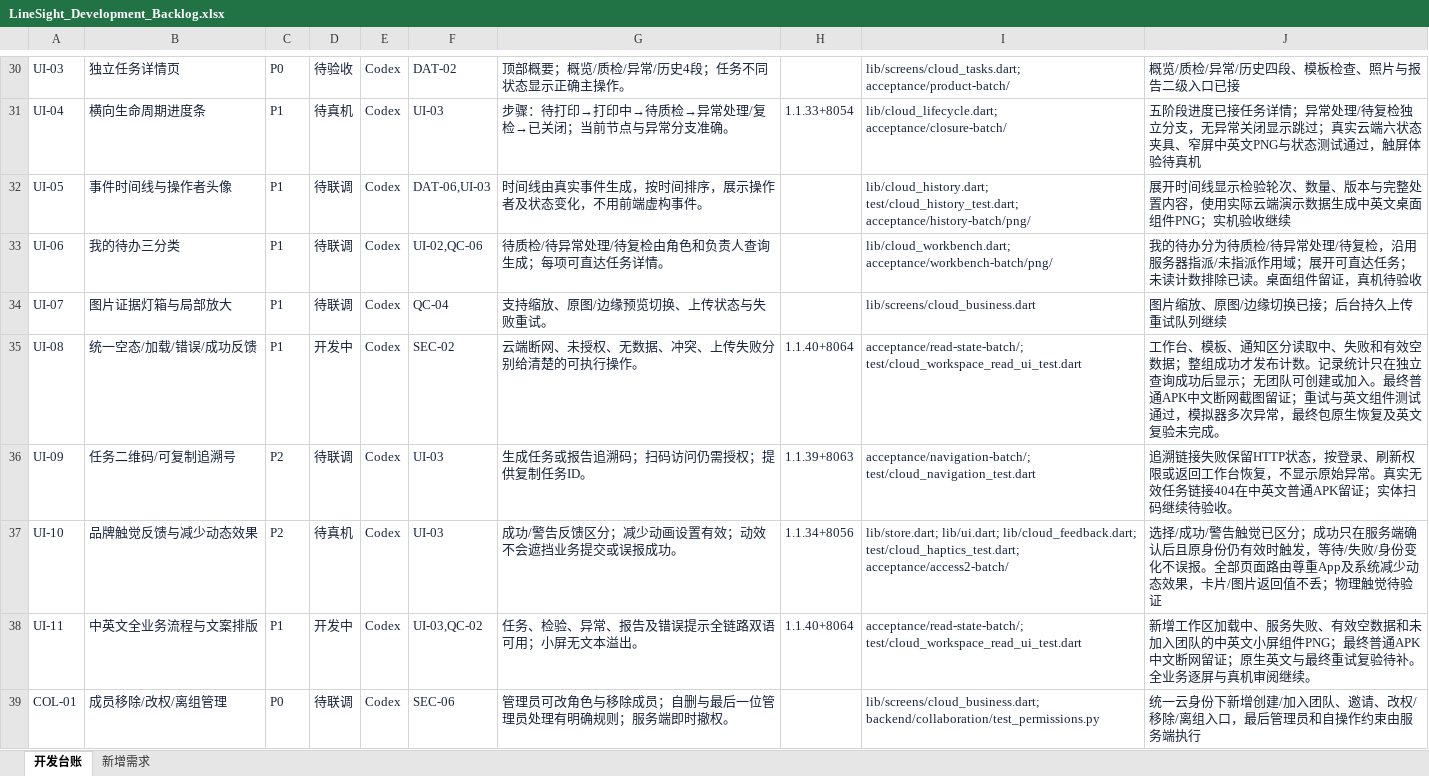
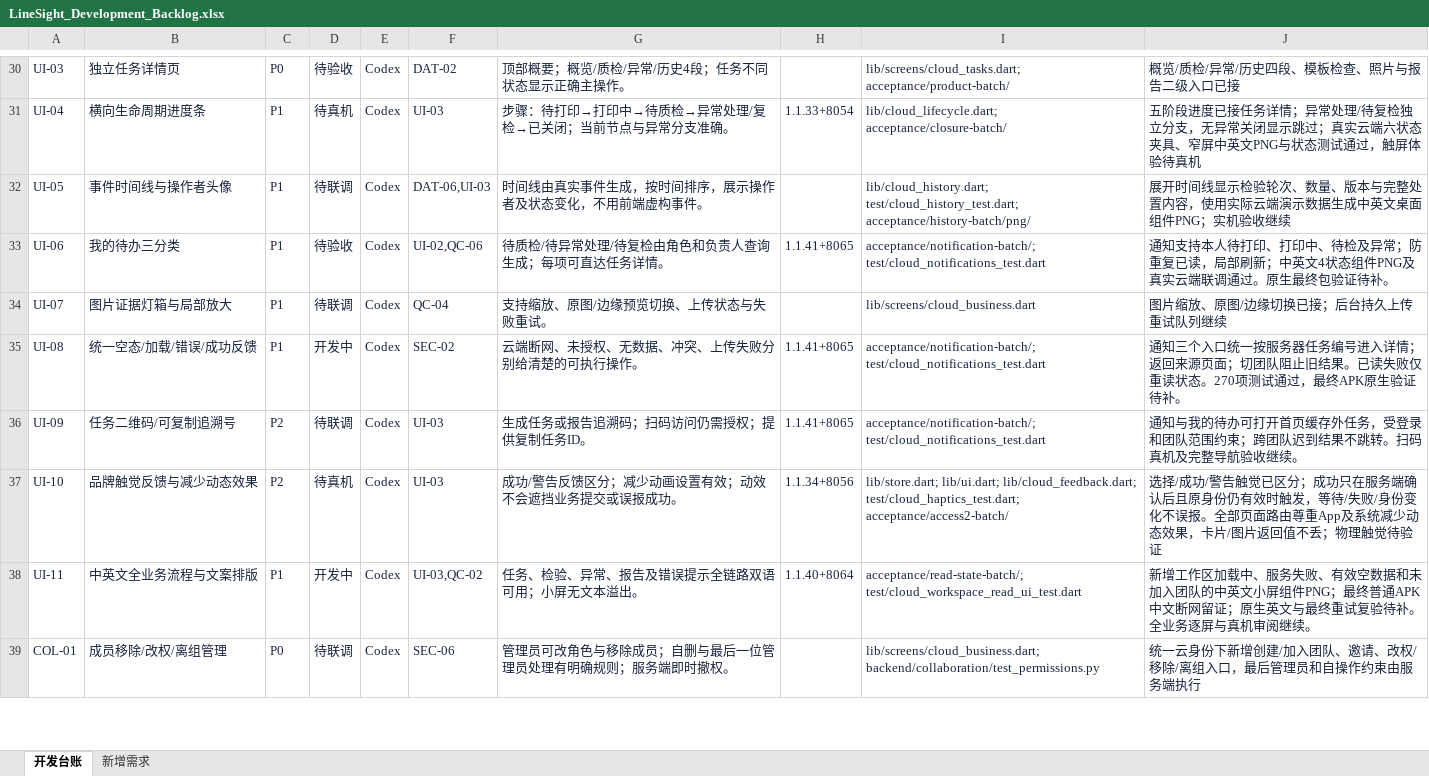
Before and after one commit to CeylanYang/LineSight, an Excel workbook: docs/product/linesight/LineSight_Development_Backlog.xlsx, sheet 开发台账, drawn as a sheet; only a part is shown, gaps mark what is left out; values as stored, in another font and other column widths than the file's, no borders; conditional formats and table styles not drawn; the diff covers the shown part only; the diff names each change by its address in the sheet, - before the commit and + after, or states it on an @@ line.

Commit message:
Connect scoped task notifications and versioned read workflow

```diff
--- a/docs/product/linesight/LineSight_Development_Backlog.xlsx (sheet 开发台账)
+++ b/docs/product/linesight/LineSight_Development_Backlog.xlsx (sheet 开发台账)
-D33: 待联调
+D33: 待验收
-H33: (empty)
+H33: 1.1.41+8065
-I33: lib/cloud_workbench.dart; acceptance/workbench-batch/png/
+I33: acceptance/notification-batch/; test/cloud_notifications_test.dart
-J33: 我的待办分为待质检/待异常处理/待复检，沿用服务器指派/未指派作用域；展开可直达任务；未读计数排除已读。桌面组件留证，真机待验收
+J33: 通知支持本人待打印、打印中、待检及异常；防重复已读，局部刷新；中英文4状态组件PNG及真实云端联调通过。原生最终包验证待补。
-H35: 1.1.40+8064
+H35: 1.1.41+8065
-I35: acceptance/read-state-batch/; test/cloud_workspace_read_ui_test.dart
+I35: acceptance/notification-batch/; test/cloud_notifications_test.dart
-J35: 工作台、模板、通知区分读取中、失败和有效空数据；整组成功才发布计数。记录统计只在独立查询成功后显示；无团队可创建或加入。最终普通APK中文断网截图留证；重试与英文组件测试通过，模拟器多次异常，最终包原生恢复及英文复验未完成。
+J35: 通知三个入口统一按服务器任务编号进入详情；返回来源页面；切团队阻止旧结果。已读失败仅重读状态。270项测试通过，最终APK原生验证待补。
-H36: 1.1.39+8063
+H36: 1.1.41+8065
-I36: acceptance/navigation-batch/; test/cloud_navigation_test.dart
+I36: acceptance/notification-batch/; test/cloud_notifications_test.dart
-J36: 追溯链接失败保留HTTP状态，按登录、刷新权限或返回工作台恢复，不显示原始异常。真实无效任务链接404在中英文普通APK留证；实体扫码继续待验收。
+J36: 通知与我的待办可打开首页缓存外任务，受登录和团队范围约束；跨团队迟到结果不跳转。扫码真机及完整导航验收继续。
```
Also changed, not shown: 3 edited cells elsewhere in this sheet, 37 other files.
